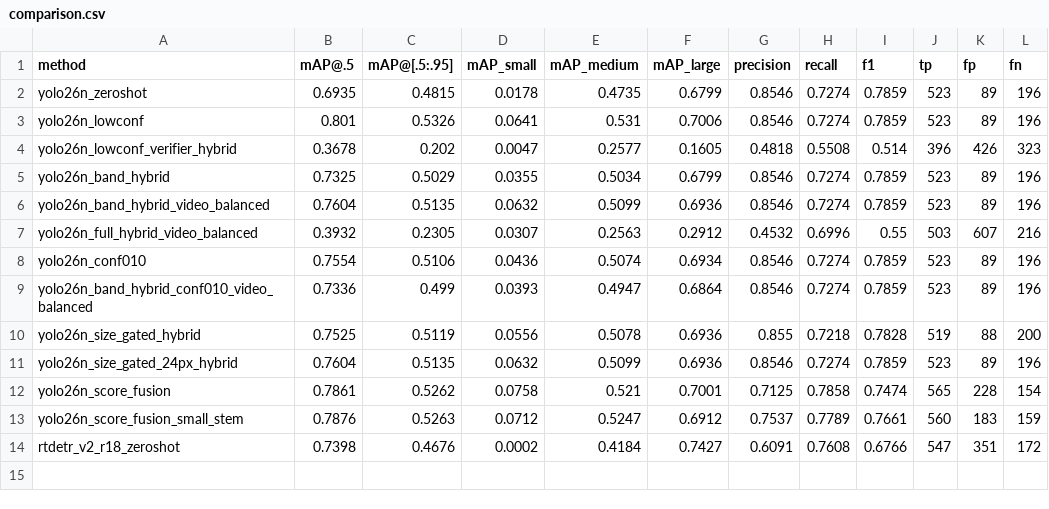
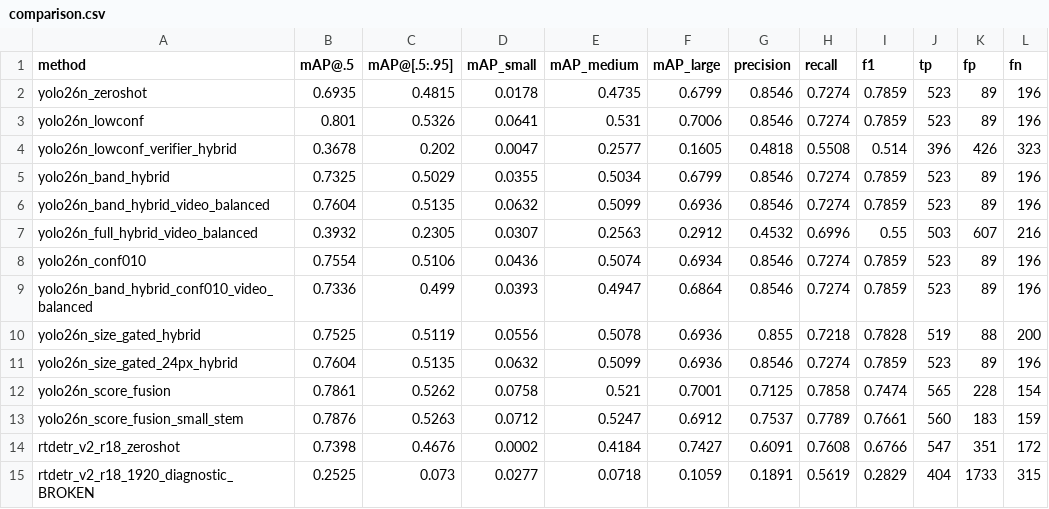
Before and after one commit to Kametor/object-detection-drone, a CSV file: results/eval/comparison.csv, drawn as a sheet.

```diff
--- a/results/eval/comparison.csv
+++ b/results/eval/comparison.csv
@@ -14 +14,2 @@ yolo26n_score_fusion_small_stem,0.7876,0.5263,0.0712,0.5247,0.6912,0.7537,0.7789
 rtdetr_v2_r18_zeroshot,0.7398,0.4676,0.0002,0.4184,0.7427,0.6091,0.7608,0.6766,547,351,172
+rtdetr_v2_r18_1920_diagnostic_BROKEN,0.2525,0.073,0.0277,0.0718,0.1059,0.1891,0.5619,0.2829,404,1733,315
```
Also changed, not shown: 9 other files.
